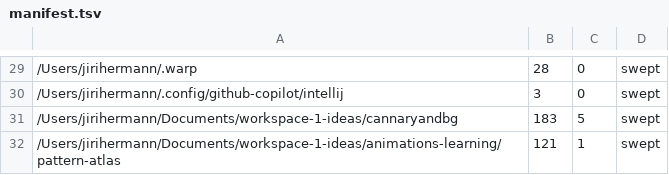
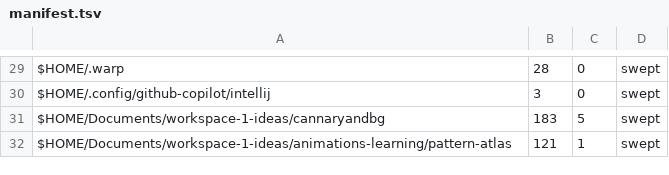
Before and after one commit to UnityInFlow/injection-scanner, a TSV file: .planning/phases/04-mcp-tool-description-poisoning-cat-02-34/sweep-baseline-2026-09-03/manifest.tsv, drawn as a sheet; only a part is shown, gaps mark what is left out; the diff covers the shown part only.

```diff
--- a/.planning/phases/04-mcp-tool-description-poisoning-cat-02-34/sweep-baseline-2026-09-03/manifest.tsv
+++ b/.planning/phases/04-mcp-tool-description-poisoning-cat-02-34/sweep-baseline-2026-09-03/manifest.tsv
@@ -29,4 +29,4 @@
-/Users/jirihermann/.warp	28	0	swept
-/Users/jirihermann/.config/github-copilot/intellij	3	0	swept
-/Users/jirihermann/Documents/workspace-1-ideas/cannaryandbg	183	5	swept
-/Users/jirihermann/Documents/workspace-1-ideas/animations-learning/pattern-atlas	121	1	swept
+$HOME/.warp	28	0	swept
+$HOME/.config/github-copilot/intellij	3	0	swept
+$HOME/Documents/workspace-1-ideas/cannaryandbg	183	5	swept
+$HOME/Documents/workspace-1-ideas/animations-learning/pattern-atlas	121	1	swept
```
Also changed, not shown: 28 edited cells elsewhere in this file, 8 other files.
